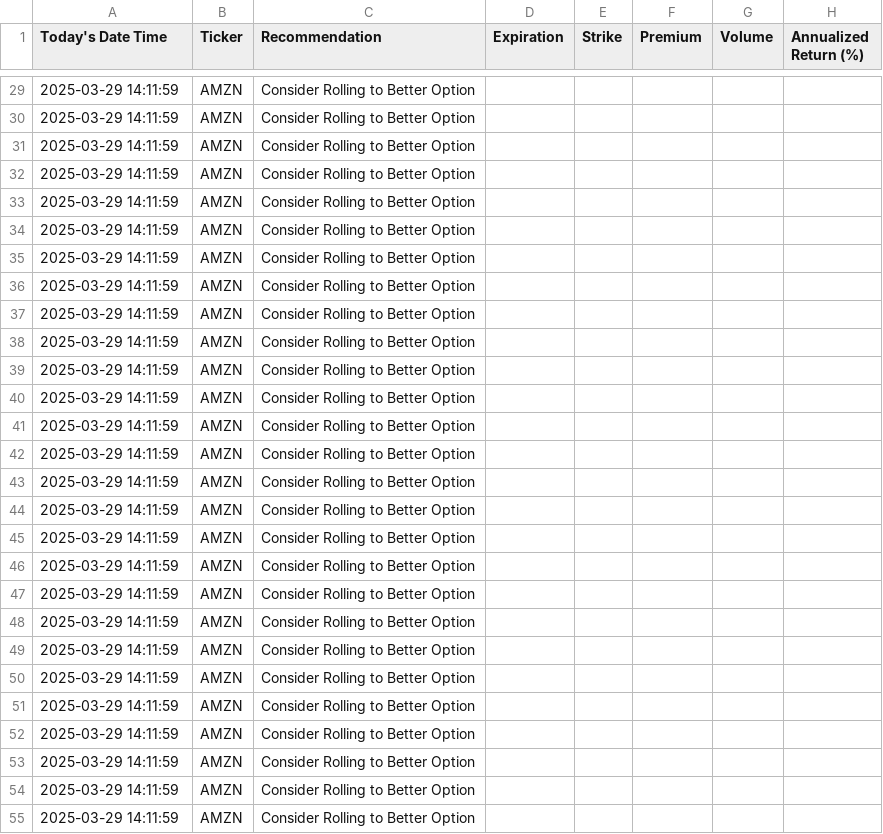
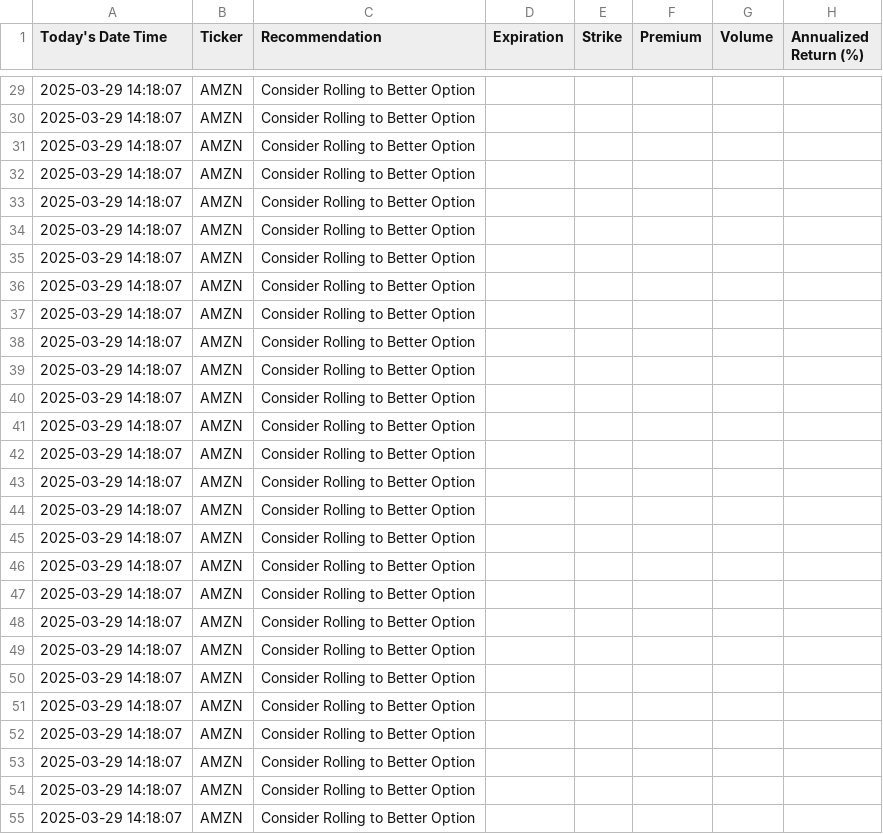
Before and after one commit to kmacpher67/juicyfruitstockoptions, a CSV file: recommendations.20250328.csv, drawn as a sheet; only a part is shown, gaps mark what is left out; the diff covers the shown part only; the diff names each change by its address in the sheet, - before the commit and + after, or states it on an @@ line.

```diff
--- a/recommendations.20250328.csv
+++ b/recommendations.20250328.csv
-A29:A55 (Today's Date Time): 2025-03-29 14:11:59
+A29:A55 (Today's Date Time): 2025-03-29 14:18:07
```
Also changed, not shown: 122 edited cells elsewhere in this file, 1 other file.
